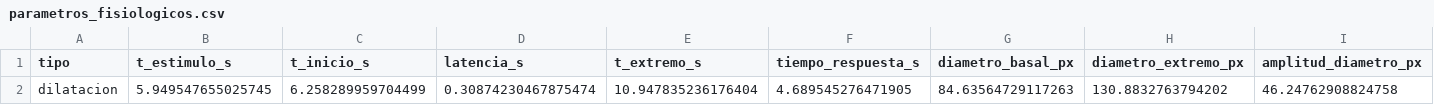
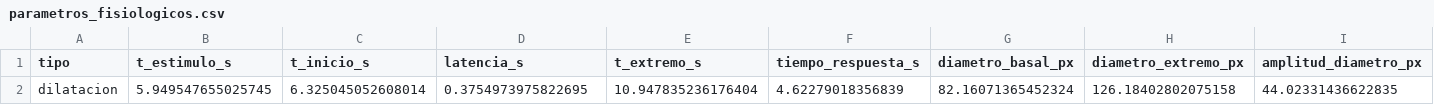
Before and after one commit to PurrthagorasCat/Gu-a-Imagenes-PSIB-v2-, a CSV file: resultados/por_video/registro_A2/parametros_fisiologicos.csv, drawn as a sheet; only a part is shown; removed rows and columns are numbered as before the commit, all else as after; rows hold the shown columns only; the diff names each change by its address in the sheet, - before the commit and + after, or states it on an @@ line.

```diff
--- a/resultados/por_video/registro_A2/parametros_fisiologicos.csv
+++ b/resultados/por_video/registro_A2/parametros_fisiologicos.csv
-row 2: dilatacion | 5.949547655025745 | 6.258289959704499 | 0.30874230467875474 | 10.947835236176404 | 4.689545276471905 | 84.63564729117263 | 130.8832763794202 | 46.24762908824758
+row 2: dilatacion | 5.949547655025745 | 6.325045052608014 | 0.3754973975822695 | 10.947835236176404 | 4.62279018356839 | 82.16071365452324 | 126.18402802075158 | 44.02331436622835
```
Also changed, not shown: resultados/por_video/registro_A1/curva_temporal.csv, resultados/por_video/registro_A1/parametros_fisiologicos.csv, 36 other files.
